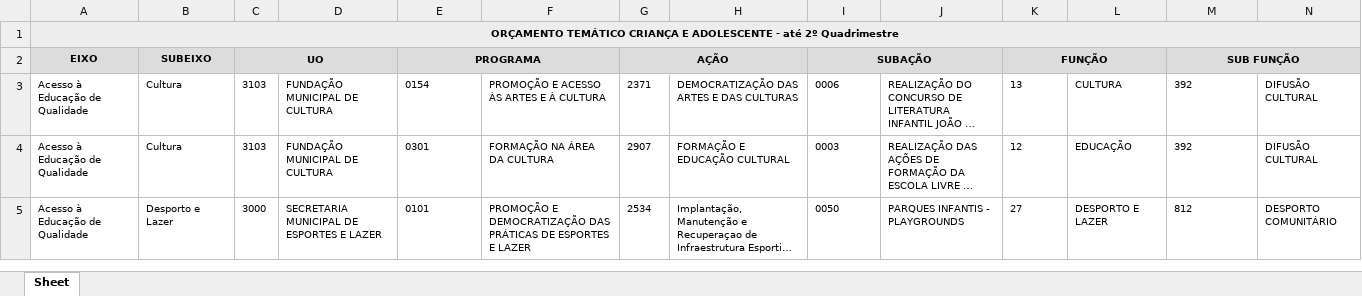
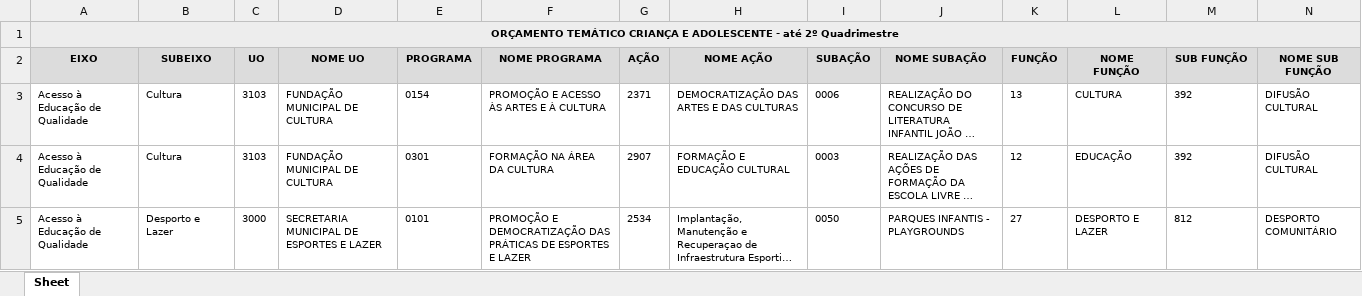
Before and after one commit to paraenseembh/pbh_visualizacao_de_dados, an Excel workbook: dados/orcamentos_tematicos/crianca_adolescente/OCA_QUADRIMESTRE/2024/ot-oca-2-quad-2024-versao-1.xlsx, sheet Sheet, drawn as a sheet; only a part is shown; long unchanged cells end in …; values as stored, in another font and other column widths than the file's, no borders; the diff names each change by its address in the sheet, - before the commit and + after, or states it on an @@ line.

```diff
--- a/dados/orcamentos_tematicos/crianca_adolescente/OCA_QUADRIMESTRE/2024/ot-oca-2-quad-2024-versao-1.xlsx (sheet Sheet)
+++ b/dados/orcamentos_tematicos/crianca_adolescente/OCA_QUADRIMESTRE/2024/ot-oca-2-quad-2024-versao-1.xlsx (sheet Sheet)
-C2:D2 merged
-D2: (empty)
+D2: NOME UO
-E2:F2 merged
-F2: (empty)
+F2: NOME PROGRAMA
-G2:H2 merged
-H2: (empty)
+H2: NOME AÇÃO
-I2:J2 merged
-J2: (empty)
+J2: NOME SUBAÇÃO
-K2:L2 merged
-L2: (empty)
+L2: NOME FUNÇÃO
-M2:N2 merged
-N2: (empty)
+N2: NOME SUB FUNÇÃO
```
Also changed, not shown: 1 other file.
